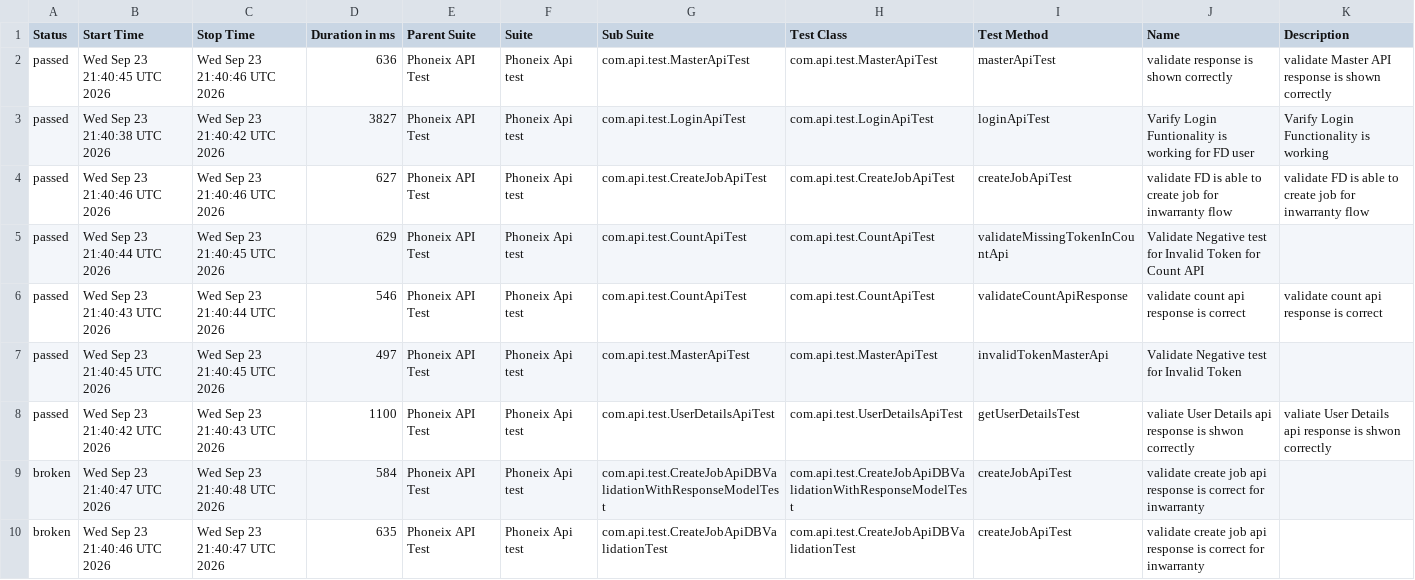
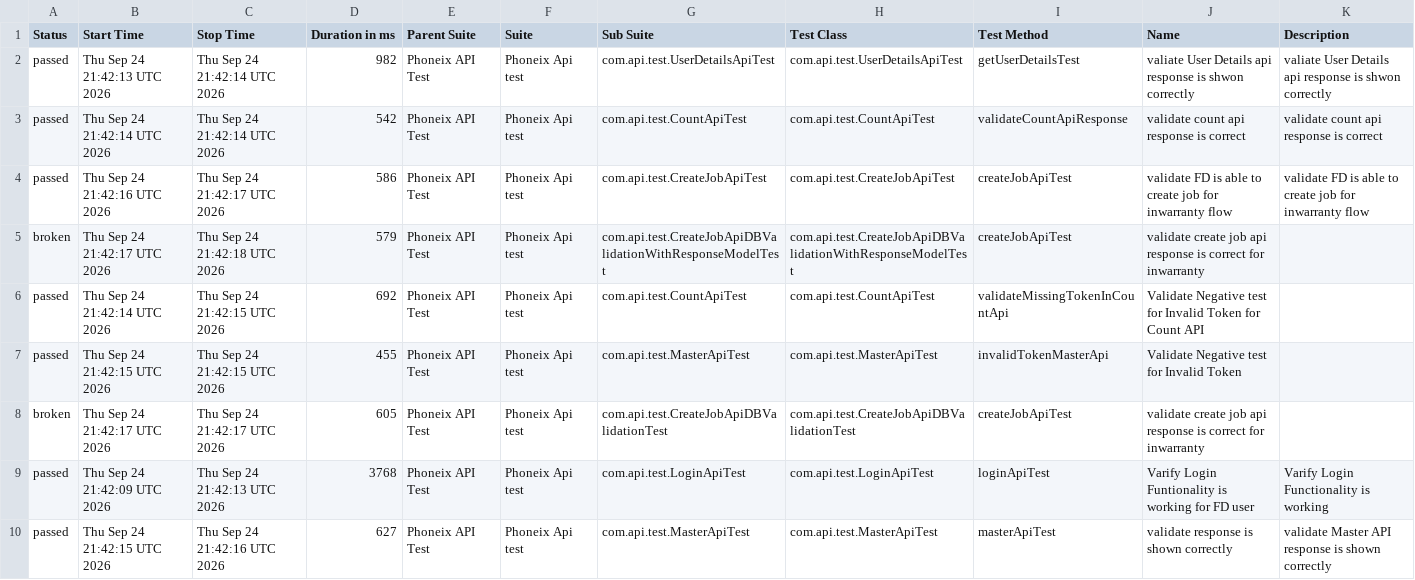
Before and after one commit to praveensharma1990/Phoenix-API-Automation-Framework, a CSV file: data/suites.csv, drawn as a sheet.

```diff
--- a/data/suites.csv
+++ b/data/suites.csv
@@ -1,10 +1,10 @@
 "Status","Start Time","Stop Time","Duration in ms","Parent Suite","Suite","Sub Suite","Test Class","Test Method","Name","Description"
-"passed","Wed Sep 23 21:40:45 UTC 2026","Wed Sep 23 21:40:46 UTC 2026","636","Phoneix API Test","Phoneix Api test","com.api.test.MasterApiTest","com.api.test.MasterApiTest","masterApiTest","validate response is shown correctly","validate Master API response is shown correctly"
-"passed","Wed Sep 23 21:40:38 UTC 2026","Wed Sep 23 21:40:42 UTC 2026","3827","Phoneix API Test","Phoneix Api test","com.api.test.LoginApiTest","com.api.test.LoginApiTest","loginApiTest","Varify Login Funtionality is working for FD user","Varify Login Functionality is working"
-"passed","Wed Sep 23 21:40:46 UTC 2026","Wed Sep 23 21:40:46 UTC 2026","627","Phoneix API Test","Phoneix Api test","com.api.test.CreateJobApiTest","com.api.test.CreateJobApiTest","createJobApiTest","validate FD is able to create job for inwarranty flow","validate FD is able to create job for inwarranty flow"
-"passed","Wed Sep 23 21:40:44 UTC 2026","Wed Sep 23 21:40:45 UTC 2026","629","Phoneix API Test","Phoneix Api test","com.api.test.CountApiTest","com.api.test.CountApiTest","validateMissingTokenInCountApi","Validate Negative test for Invalid Token for Count API",""
-"passed","Wed Sep 23 21:40:43 UTC 2026","Wed Sep 23 21:40:44 UTC 2026","546","Phoneix API Test","Phoneix Api test","com.api.test.CountApiTest","com.api.test.CountApiTest","validateCountApiResponse","validate count api response is correct","validate count api response is correct"
-"passed","Wed Sep 23 21:40:45 UTC 2026","Wed Sep 23 21:40:45 UTC 2026","497","Phoneix API Test","Phoneix Api test","com.api.test.MasterApiTest","com.api.test.MasterApiTest","invalidTokenMasterApi","Validate Negative test for Invalid Token",""
-"passed","Wed Sep 23 21:40:42 UTC 2026","Wed Sep 23 21:40:43 UTC 2026","1100","Phoneix API Test","Phoneix Api test","com.api.test.UserDetailsApiTest","com.api.test.UserDetailsApiTest","getUserDetailsTest","valiate User Details api response is shwon correctly","valiate User Details api response is shwon correctly"
-"broken","Wed Sep 23 21:40:47 UTC 2026","Wed Sep 23 21:40:48 UTC 2026","584","Phoneix API Test","Phoneix Api test","com.api.test.CreateJobApiDBValidationWithResponseModelTest","com.api.test.CreateJobApiDBValidationWithResponseModelTest","createJobApiTest","validate create job api response is correct for inwarranty",""
-"broken","Wed Sep 23 21:40:46 UTC 2026","Wed Sep 23 21:40:47 UTC 2026","635","Phoneix API Test","Phoneix Api test","com.api.test.CreateJobApiDBValidationTest","com.api.test.CreateJobApiDBValidationTest","createJobApiTest","validate create job api response is correct for inwarranty",""
+"passed","Thu Sep 24 21:42:13 UTC 2026","Thu Sep 24 21:42:14 UTC 2026","982","Phoneix API Test","Phoneix Api test","com.api.test.UserDetailsApiTest","com.api.test.UserDetailsApiTest","getUserDetailsTest","valiate User Details api response is shwon correctly","valiate User Details api response is shwon correctly"
+"passed","Thu Sep 24 21:42:14 UTC 2026","Thu Sep 24 21:42:14 UTC 2026","542","Phoneix API Test","Phoneix Api test","com.api.test.CountApiTest","com.api.test.CountApiTest","validateCountApiResponse","validate count api response is correct","validate count api response is correct"
+"passed","Thu Sep 24 21:42:16 UTC 2026","Thu Sep 24 21:42:17 UTC 2026","586","Phoneix API Test","Phoneix Api test","com.api.test.CreateJobApiTest","com.api.test.CreateJobApiTest","createJobApiTest","validate FD is able to create job for inwarranty flow","validate FD is able to create job for inwarranty flow"
+"broken","Thu Sep 24 21:42:17 UTC 2026","Thu Sep 24 21:42:18 UTC 2026","579","Phoneix API Test","Phoneix Api test","com.api.test.CreateJobApiDBValidationWithResponseModelTest","com.api.test.CreateJobApiDBValidationWithResponseModelTest","createJobApiTest","validate create job api response is correct for inwarranty",""
+"passed","Thu Sep 24 21:42:14 UTC 2026","Thu Sep 24 21:42:15 UTC 2026","692","Phoneix API Test","Phoneix Api test","com.api.test.CountApiTest","com.api.test.CountApiTest","validateMissingTokenInCountApi","Validate Negative test for Invalid Token for Count API",""
+"passed","Thu Sep 24 21:42:15 UTC 2026","Thu Sep 24 21:42:15 UTC 2026","455","Phoneix API Test","Phoneix Api test","com.api.test.MasterApiTest","com.api.test.MasterApiTest","invalidTokenMasterApi","Validate Negative test for Invalid Token",""
+"broken","Thu Sep 24 21:42:17 UTC 2026","Thu Sep 24 21:42:17 UTC 2026","605","Phoneix API Test","Phoneix Api test","com.api.test.CreateJobApiDBValidationTest","com.api.test.CreateJobApiDBValidationTest","createJobApiTest","validate create job api response is correct for inwarranty",""
+"passed","Thu Sep 24 21:42:09 UTC 2026","Thu Sep 24 21:42:13 UTC 2026","3768","Phoneix API Test","Phoneix Api test","com.api.test.LoginApiTest","com.api.test.LoginApiTest","loginApiTest","Varify Login Funtionality is working for FD user","Varify Login Functionality is working"
+"passed","Thu Sep 24 21:42:15 UTC 2026","Thu Sep 24 21:42:16 UTC 2026","627","Phoneix API Test","Phoneix Api test","com.api.test.MasterApiTest","com.api.test.MasterApiTest","masterApiTest","validate response is shown correctly","validate Master API response is shown correctly"
```
Also changed, not shown: data/behaviors.csv, 54 other files.
